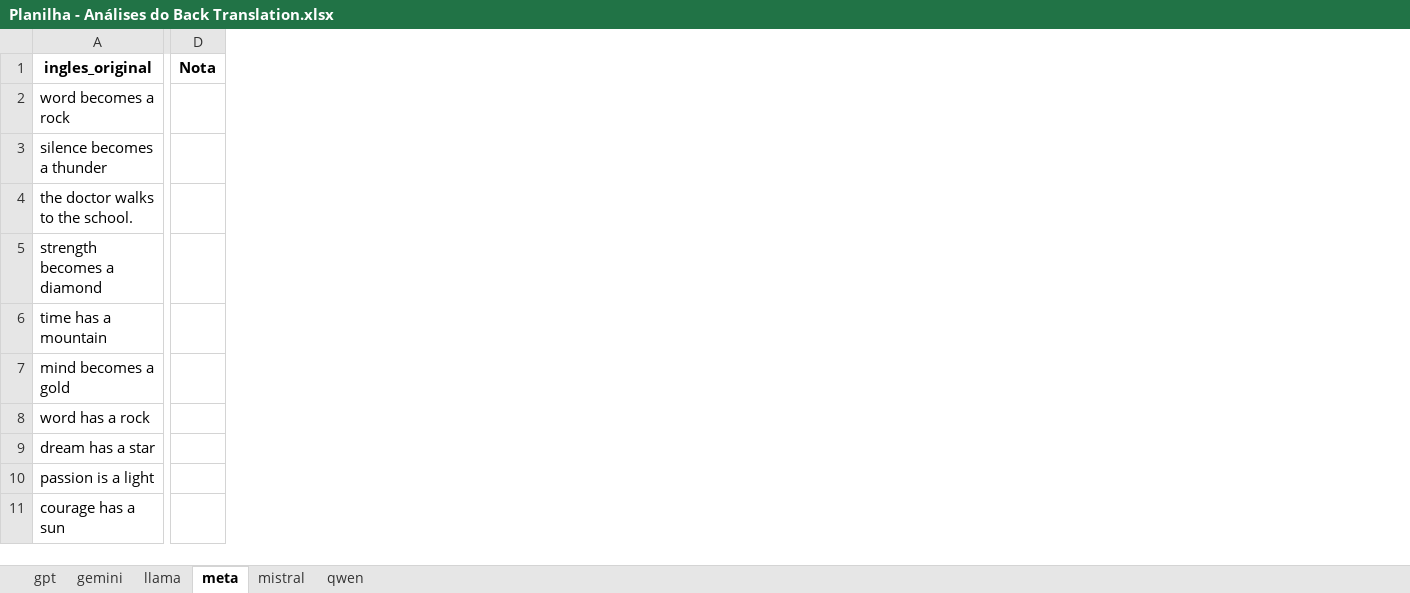
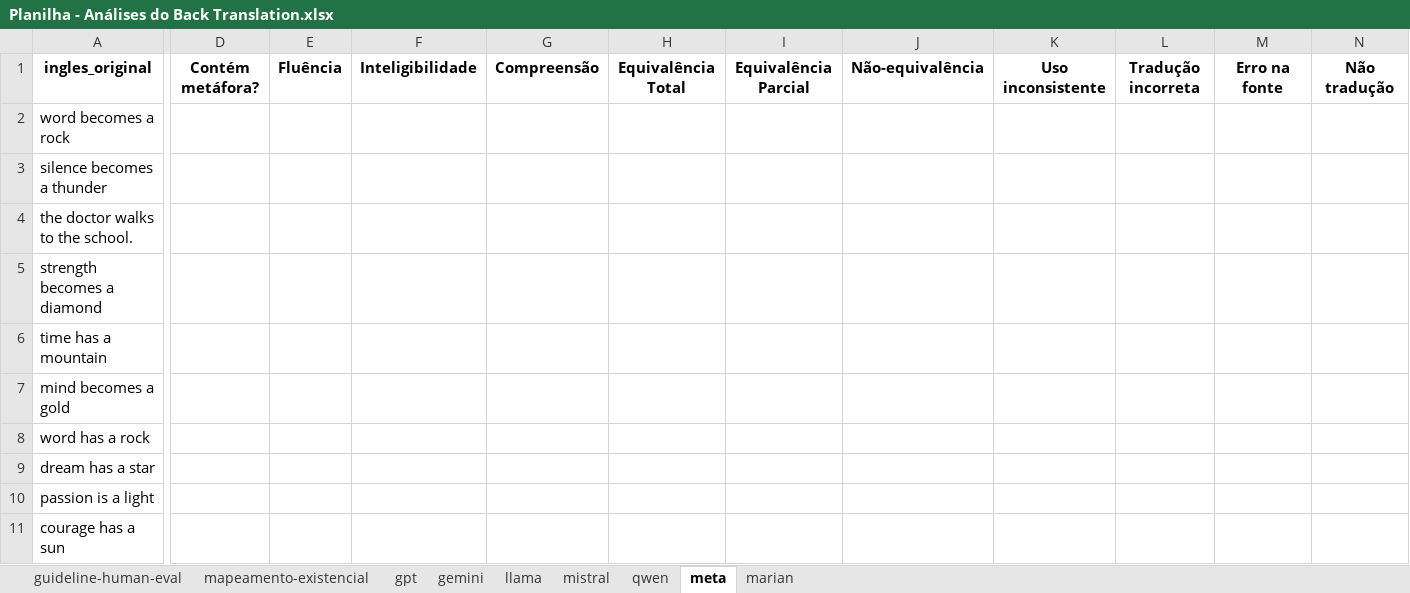
Before and after one commit to MeLLL-UFF/meta4br-mt, an Excel workbook: planilhas/Planilha - Análises do Back Translation.xlsx, sheet meta, drawn as a sheet; only a part is shown, gaps mark what is left out; values as stored, in another font and other column widths than the file's, no borders; charts and pictures and table styles not drawn; removed rows and columns are numbered as before the commit, all else as after; the diff names each change by its address in the sheet, - before the commit and + after, or states it on an @@ line.

```diff
--- a/planilhas/Planilha - Análises do Back Translation.xlsx (sheet meta)
+++ b/planilhas/Planilha - Análises do Back Translation.xlsx (sheet meta)
+sheet tab: guideline-human-eval
+sheet tab: mapeamento-existencial
+sheet tab: marian
@@ sheet tab order changed: guideline-human-eval | mapeamento-existencial | gpt | gemini | llama | mistral | qwen | meta | marian @@
-column D, row 1: Nota
+column D, row 1: Contém metáfora?
+column E, row 1: Fluência
+column F, row 1: Inteligibilidade
+column G, row 1: Compreensão
+column H, row 1: Equivalência Total
+column I, row 1: Equivalência Parcial
+column J, row 1: Não-equivalência
+column K, row 1: Uso inconsistente
+column L, row 1: Tradução incorreta
+column M, row 1: Erro na fonte
+column N, row 1: Não tradução
```
Also changed, not shown: sheet gpt, sheet qwen, sheet llama, sheet mistral, sheet gemini, hidden cells, charts or pictures, 4 other files.
